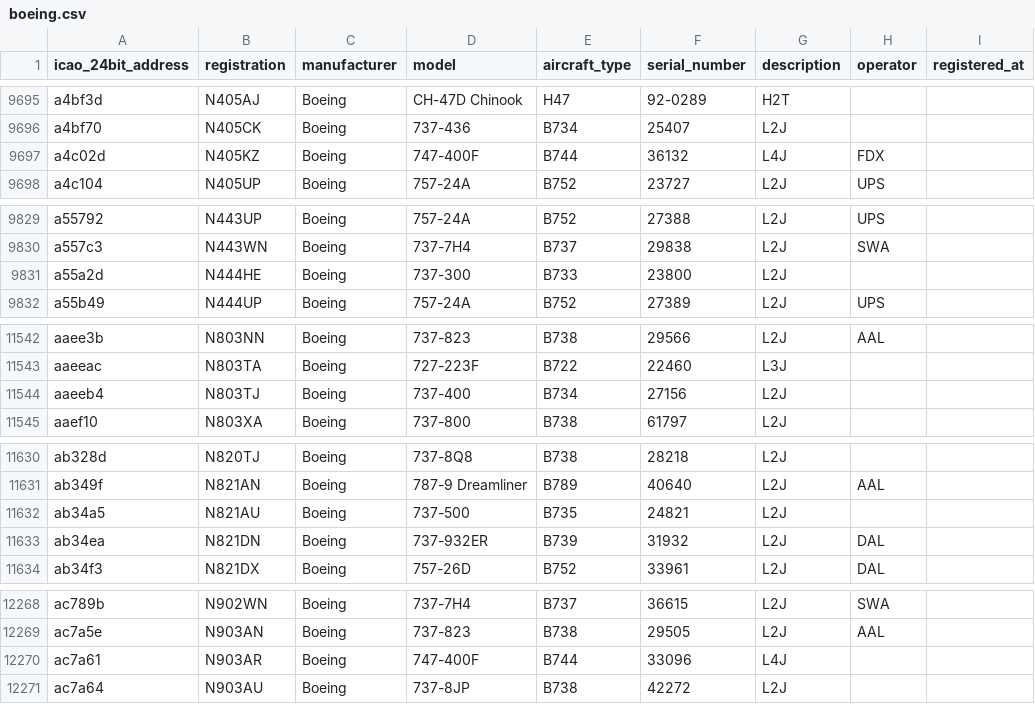
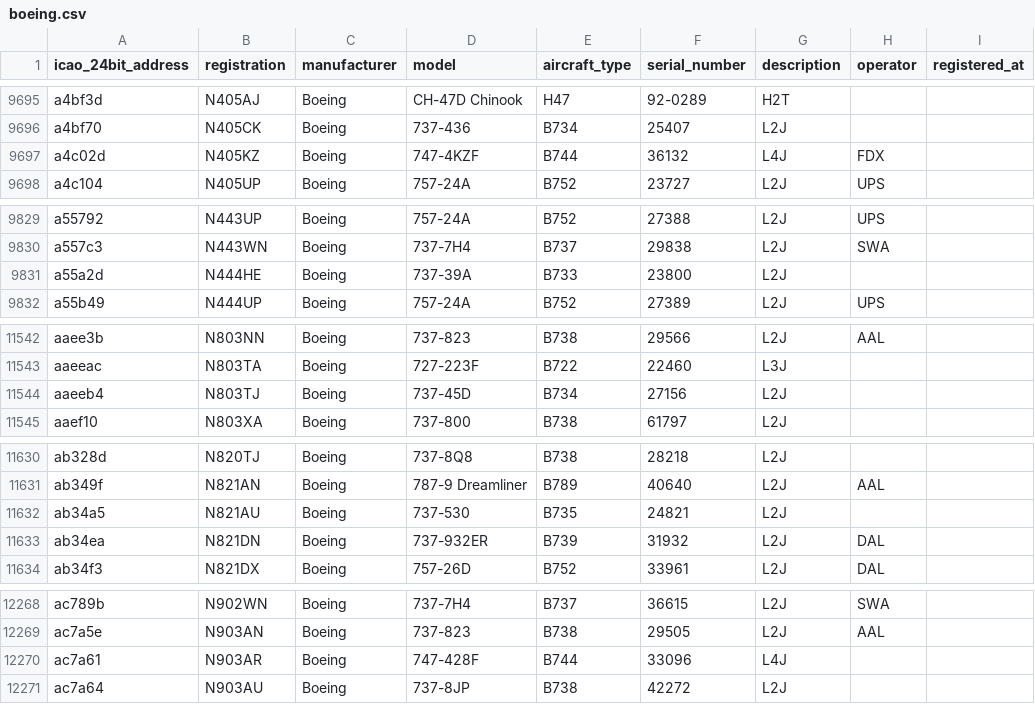
Before and after one commit to jbroutier/whatisflying-db, a CSV file: data/aircraft/boeing.csv, drawn as a sheet; only a part is shown, gaps mark what is left out; the diff covers the shown part only; the diff names each change by its address in the sheet, - before the commit and + after, or states it on an @@ line.

Commit message:
Update 30 Boeing aircraft (specify the exact model).

```diff
--- a/data/aircraft/boeing.csv
+++ b/data/aircraft/boeing.csv
-D9697 (model): 747-400F
+D9697 (model): 747-4KZF
-D9831 (model): 737-300
+D9831 (model): 737-39A
-D11544 (model): 737-400
+D11544 (model): 737-45D
-D11632 (model): 737-500
+D11632 (model): 737-530
-D12270 (model): 747-400F
+D12270 (model): 747-428F
```
Also changed, not shown: 32 edited cells elsewhere in this file.
